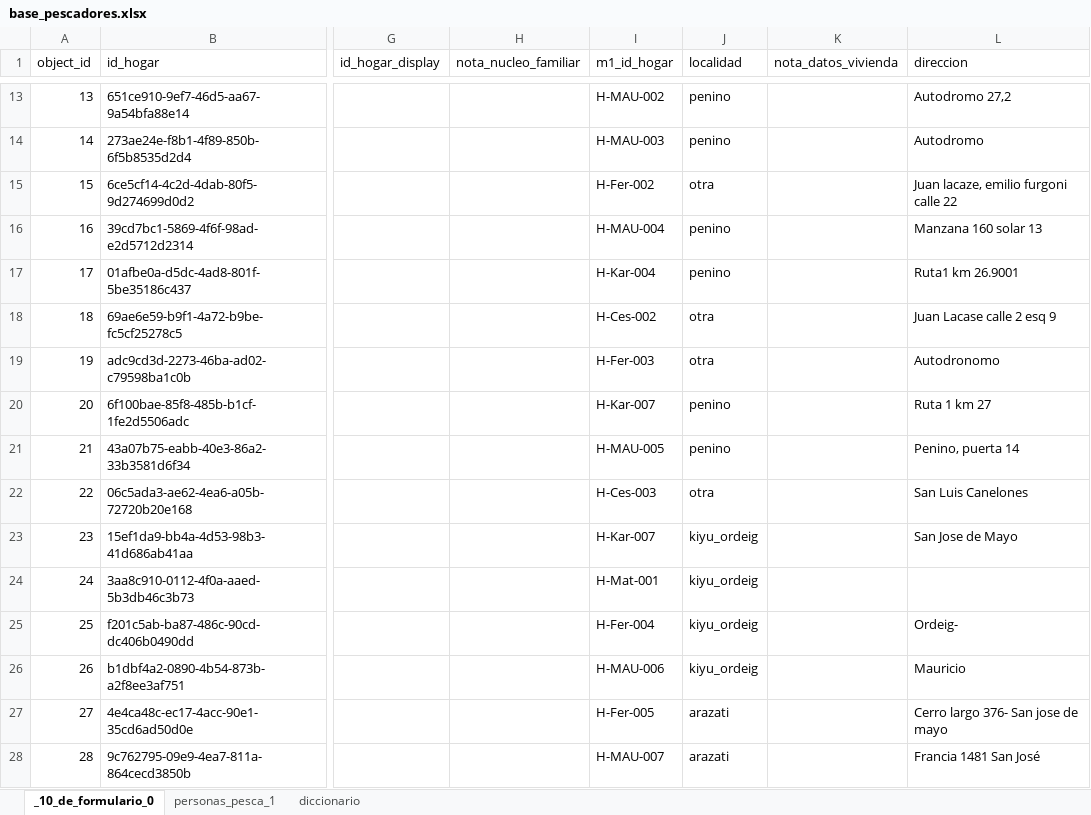
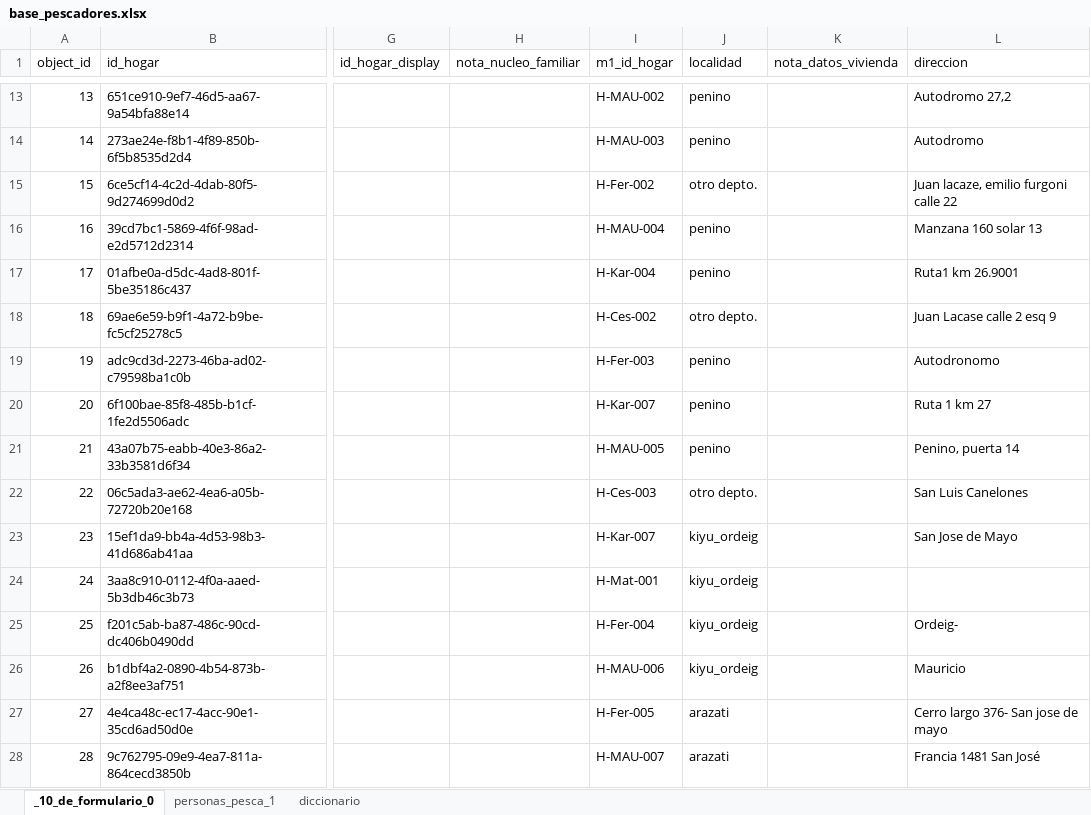
Before and after one commit to Marianafabre/censo_pescadores_sj, an Excel workbook: base_pescadores.xlsx, sheet _10_de_formulario_0, drawn as a sheet; only a part is shown, gaps mark what is left out; values as stored, in another font and other column widths than the file's, no borders; the diff names each change by its address in the sheet, - before the commit and + after, or states it on an @@ line.

```diff
--- a/base_pescadores.xlsx (sheet _10_de_formulario_0)
+++ b/base_pescadores.xlsx (sheet _10_de_formulario_0)
-J15 (localidad): otra
+J15 (localidad): otro depto.
-J18 (localidad): otra
+J18 (localidad): otro depto.
-J19 (localidad): otra
+J19 (localidad): penino
-J22 (localidad): otra
+J22 (localidad): otro depto.
```
Also changed, not shown: embarcacion_censo_pescadores.xlsx, 1 other file.
